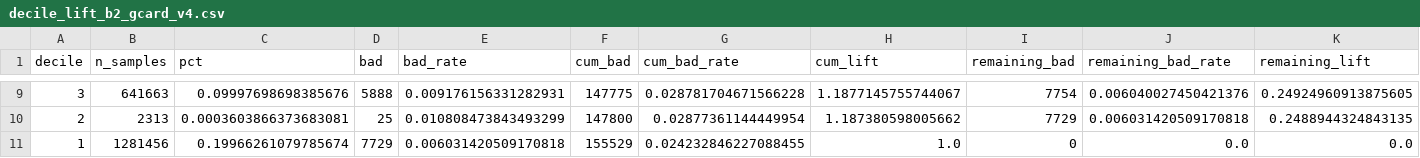
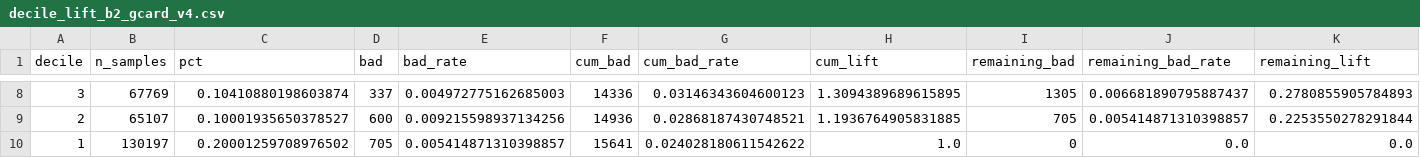
Before and after one commit to GZZZJ/jingying_model_agent, a CSV file: projects/2026-05-fujie-gcard-v1/runs/model_eval/decile_lift_b2_gcard_v4.csv, drawn as a sheet; only a part is shown, gaps mark what is left out; the diff covers the shown part only.

```diff
--- a/projects/2026-05-fujie-gcard-v1/runs/model_eval/decile_lift_b2_gcard_v4.csv
+++ b/projects/2026-05-fujie-gcard-v1/runs/model_eval/decile_lift_b2_gcard_v4.csv
@@ -9,3 +8,3 @@
-3,641663,0.09997698698385676,5888,0.009176156331282931,147775,0.028781704671566228,1.1877145755744067,7754,0.006040027450421376,0.24924960913875605
-2,2313,0.0003603866373683081,25,0.010808473843493299,147800,0.02877361144449954,1.187380598005662,7729,0.006031420509170818,0.2488944324843135
-1,1281456,0.19966261079785674,7729,0.006031420509170818,155529,0.024232846227088455,1.0,0,0.0,0.0
+3,67769,0.10410880198603874,337,0.004972775162685003,14336,0.03146343604600123,1.3094389689615895,1305,0.006681890795887437,0.2780855905784893
+2,65107,0.10001935650378527,600,0.009215598937134256,14936,0.02868187430748521,1.1936764905831885,705,0.005414871310398857,0.2253550278291844
+1,130197,0.20001259708976502,705,0.005414871310398857,15641,0.024028180611542622,1.0,0,0.0,0.0
```
Also changed, not shown: 1 removed row and 60 edited cells elsewhere in this file, projects/2026-05-fujie-gcard-v1/runs/d01_d02_batch_select/results/d01_d02_wide_feature_map.csv, projects/2026-05-fujie-gcard-v1/runs/model_eval/decile_lift_all.csv, 57 other files.
